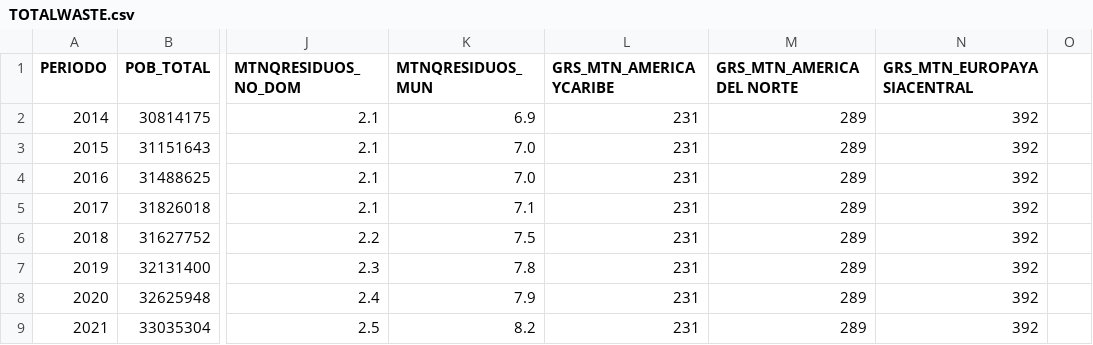
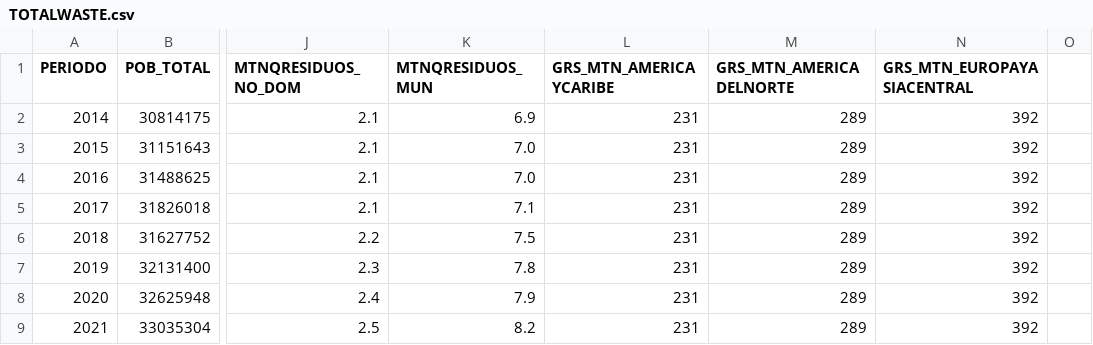
Before and after one commit to karinafustamante/app6, a CSV file: TOTALWASTE.csv, drawn as a sheet; only a part is shown, gaps mark what is left out; the diff names each change by its address in the sheet, - before the commit and + after, or states it on an @@ line.

Commit message:
Update TOTALWASTE.csv

```diff
--- a/TOTALWASTE.csv
+++ b/TOTALWASTE.csv
-M1: GRS_MTN_AMERICADEL NORTE
+M1: GRS_MTN_AMERICADELNORTE
```
